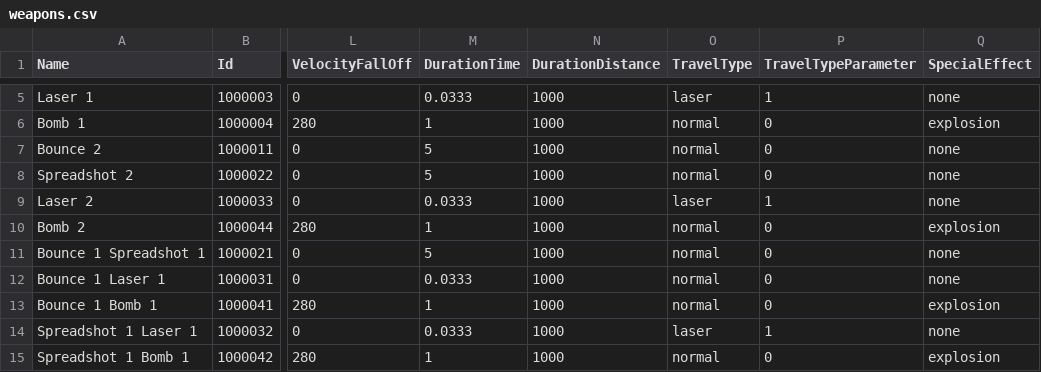
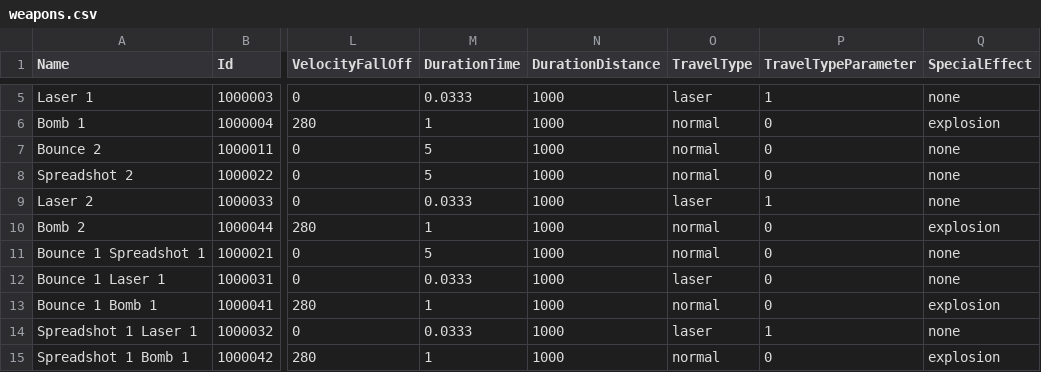
Before and after one commit to DrSkipper/Watchlist, a CSV file: Sheets/weapons.csv, drawn as a sheet; only a part is shown, gaps mark what is left out; the diff names each change by its address in the sheet, - before the commit and + after, or states it on an @@ line.

Commit message:
Fixed bounce+laser weapon

```diff
--- a/Sheets/weapons.csv
+++ b/Sheets/weapons.csv
-O12 (TravelType): normal
+O12 (TravelType): laser
```
Also changed, not shown: 4 other files.
